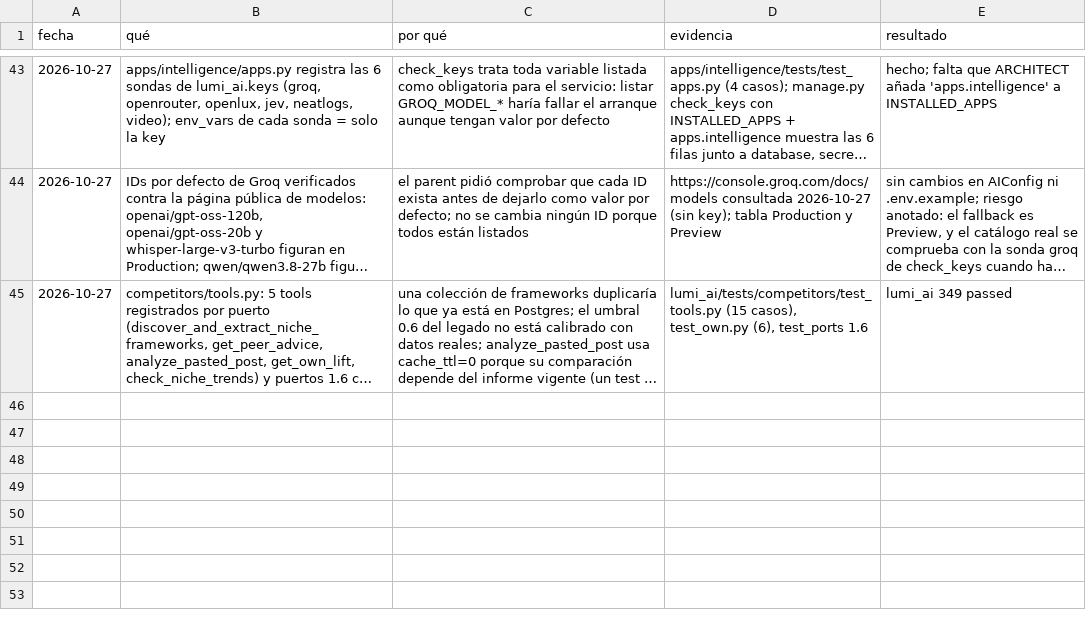
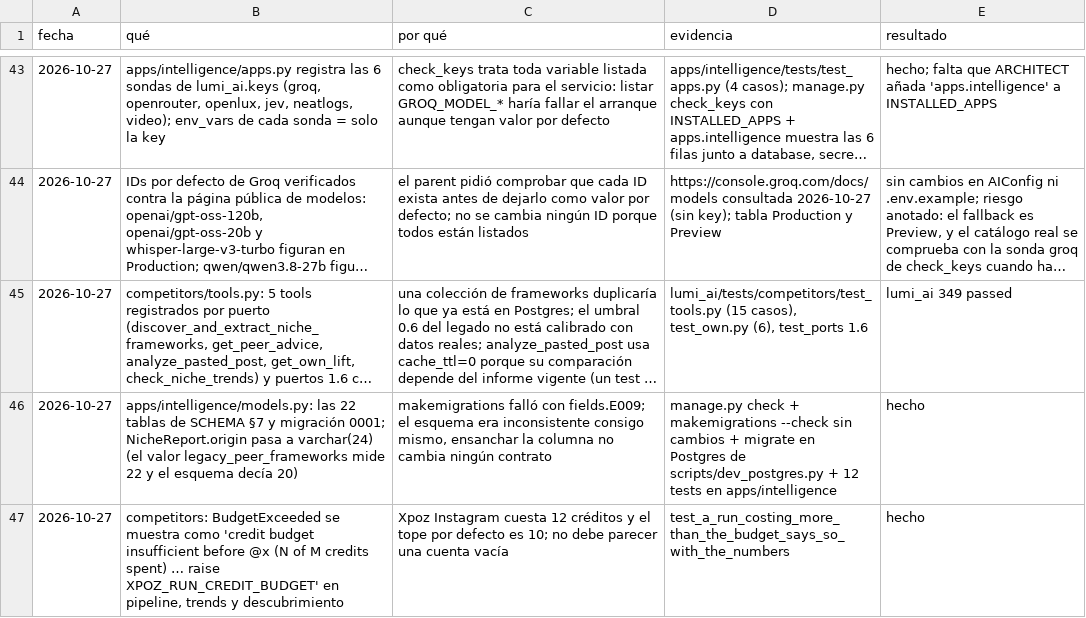
Before and after one commit to Ateh-Ugoji/Lumi-agent, a TSV file: lumi/plan/estado/INTELLIGENCE-decisiones.tsv, drawn as a sheet; only a part is shown, gaps mark what is left out; long unchanged cells end in …; the diff names each change by its address in the sheet, - before the commit and + after, or states it on an @@ line.

Commit message:
[INTELLIGENCE] competidores: presupuesto insuficiente explícito (Instagram 12 vs 10) y bloqueo de media para T10

```diff
--- a/lumi/plan/estado/INTELLIGENCE-decisiones.tsv
+++ b/lumi/plan/estado/INTELLIGENCE-decisiones.tsv
+row 46: 2026-10-27 | apps/intelligence/models.py: las 22 tablas de SCHEMA §7 y migración 0001; NicheReport.origin pasa a varchar(24) (el valor legacy_peer_frameworks mide 22 y el esquema decía 20) | makemigrations falló con fields.E009; el esquema era inconsistente consigo mismo, ensanchar la columna no cambia ningún contrato | manage.py check + makemigrations --check sin cambios + migrate en Postgres de scripts/dev_postgres.py + 12 tests en apps/intelligence | hecho
+row 47: 2026-10-27 | competitors: BudgetExceeded se muestra como 'credit budget insufficient before @x (N of M credits spent) … raise XPOZ_RUN_CREDIT_BUDGET' en pipeline, trends y descubrimiento | Xpoz Instagram cuesta 12 créditos y el tope por defecto es 10; no debe parecer una cuenta vacía | test_a_run_costing_more_than_the_budget_says_so_with_the_numbers | hecho
```
Also changed, not shown: 4 other files.
